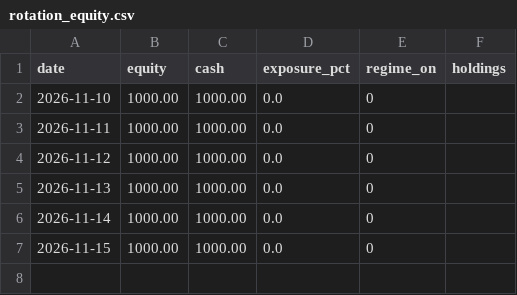
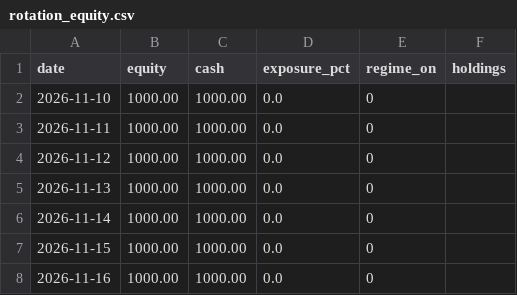
Before and after one commit to juanortizpa/crypto_bot, a CSV file: rotation_equity.csv, drawn as a sheet; the diff names each change by its address in the sheet, - before the commit and + after, or states it on an @@ line.

```diff
--- a/rotation_equity.csv
+++ b/rotation_equity.csv
+row 8: 2026-11-16 | 1000.00 | 1000.00 | 0.0 | 0
```
Also changed, not shown: 4 other files.
